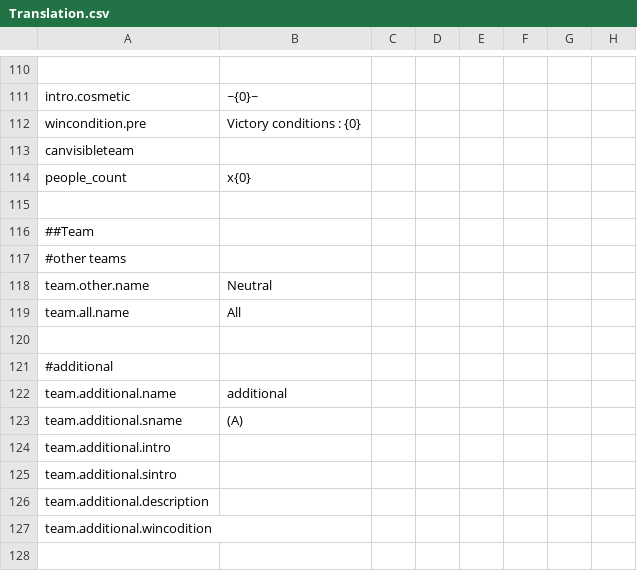
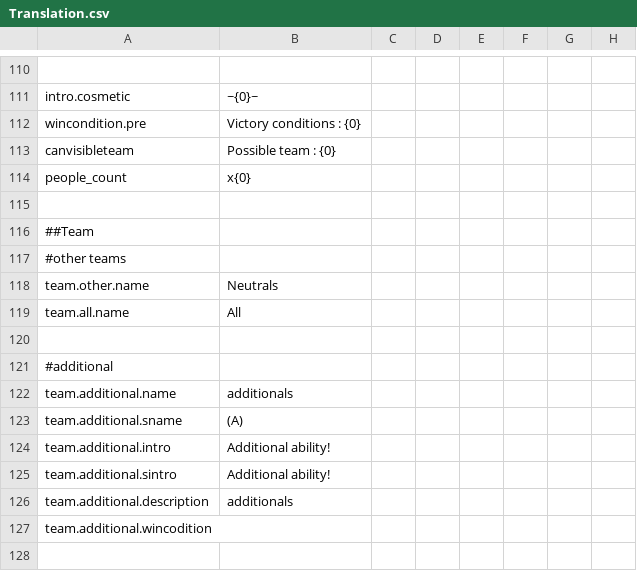
Before and after one commit to supeshio/TheSpaceRoles, a CSV file: Resources/Translation.csv, drawn as a sheet; only a part is shown, gaps mark what is left out; the diff covers the shown part only; the diff names each change by its address in the sheet, - before the commit and + after, or states it on an @@ line.

```diff
--- a/Resources/Translation.csv
+++ b/Resources/Translation.csv
-B113: (empty)
+B113: Possible team : {0}
-B118: Neutral
+B118: Neutrals
-B122: additional
+B122: additionals
-B124:B125: (empty)
+B124:B125: Additional ability!
-B126: (empty)
+B126: additionals
```
Also changed, not shown: 92 edited cells elsewhere in this file.
